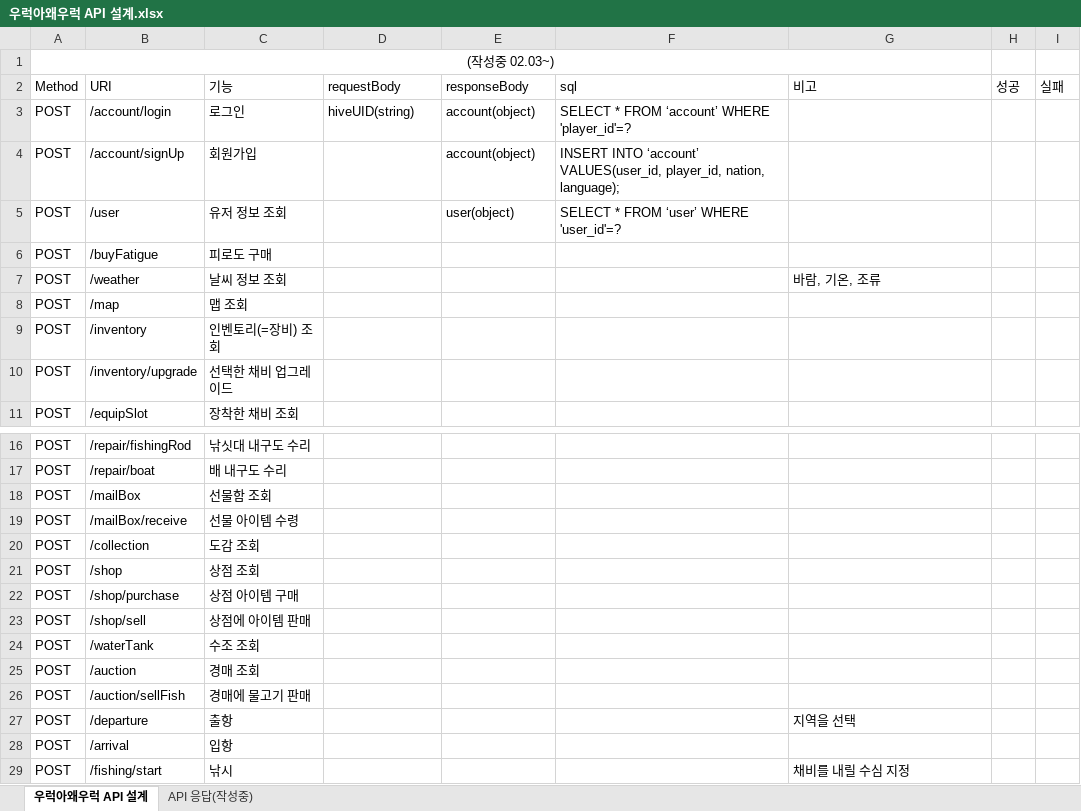
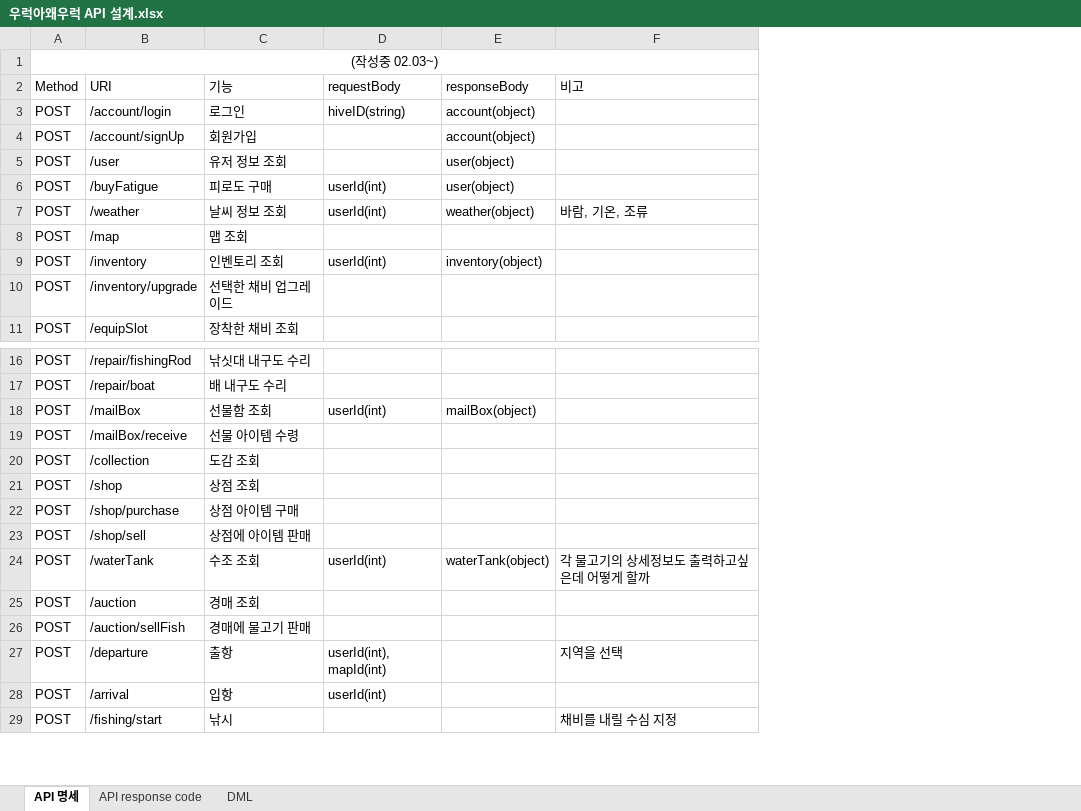
Before and after one commit to JinhaSuh/UrukGame, an Excel workbook: docs/우럭아왜우럭 API 설계.xlsx, sheet API 명세, drawn as a sheet; only a part is shown, gaps mark what is left out; values as stored, in another font and other column widths than the file's, no borders; removed rows and columns are numbered as before the commit, all else as after; the diff names each change by its address in the sheet, - before the commit and + after, or states it on an @@ line.

```diff
--- a/docs/우럭아왜우럭 API 설계.xlsx (sheet API 명세)
+++ b/docs/우럭아왜우럭 API 설계.xlsx (sheet API 명세)
-sheet tab: 우럭아왜우럭 API 설계
+sheet tab: API 명세
-sheet tab: API 응답(작성중)
+sheet tab: API response code
+sheet tab: DML
-column F (sql), rows 3-5: SELECT * FROM ‘account’ WHERE 'player_id'=? | INSERT INTO ‘account’ VALUES(user_id, player_id, nation, language); | SELECT * FROM ‘user’ WHERE 'user_id'=?
-column H (성공), empty
-column I (실패), empty
-D3 (requestBody): hiveUID(string)
+D3 (requestBody): hiveID(string)
-D6:D7 (requestBody): (empty)
+D6:D7 (requestBody): userId(int)
-E6 (responseBody): (empty)
+E6 (responseBody): user(object)
-E7 (responseBody): (empty)
+E7 (responseBody): weather(object)
-C9 (기능): 인벤토리(=장비) 조회
+C9 (기능): 인벤토리 조회
-D9 (requestBody): (empty)
+D9 (requestBody): userId(int)
-E9 (responseBody): (empty)
+E9 (responseBody): inventory(object)
-D18 (requestBody): (empty)
+D18 (requestBody): userId(int)
-E18 (responseBody): (empty)
+E18 (responseBody): mailBox(object)
-D24 (requestBody): (empty)
+D24 (requestBody): userId(int)
-E24 (responseBody): (empty)
+E24 (responseBody): waterTank(object)
-F24 (비고): (empty)
+F24 (비고): 각 물고기의 상세정보도 출력하고싶은데 어떻게 할까
-D27 (requestBody): (empty)
+D27 (requestBody): userId(int), mapId(int)
-D28 (requestBody): (empty)
+D28 (requestBody): userId(int)
```
Also changed, not shown: sheet API response code.
